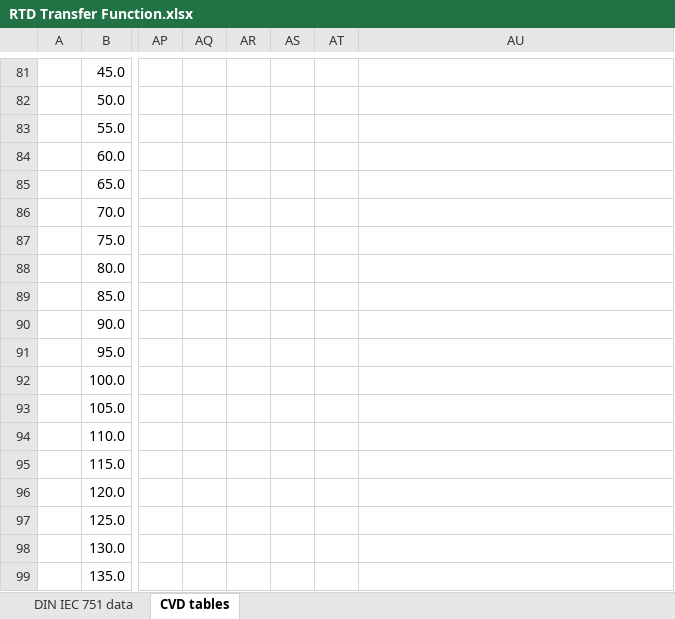
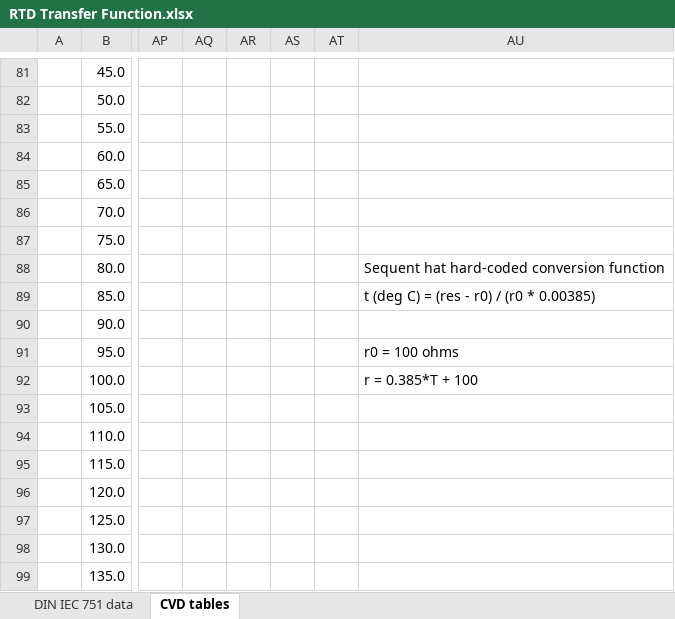
Before and after one commit to ewjax/max31865, an Excel workbook: reference/RTD Transfer Function.xlsx, sheet CVD tables, drawn as a sheet; only a part is shown, gaps mark what is left out; values as stored, in another font and other column widths than the file's, no borders; charts and pictures not drawn; the diff names each change by its address in the sheet, - before the commit and + after, or states it on an @@ line.

```diff
--- a/reference/RTD Transfer Function.xlsx (sheet CVD tables)
+++ b/reference/RTD Transfer Function.xlsx (sheet CVD tables)
-AU88: (empty)
+AU88: Sequent hat hard-coded conversion function
-AU89: (empty)
+AU89: t (deg C) = (res - r0) / (r0 * 0.00385)
-AU91: (empty)
+AU91: r0 = 100 ohms
-AU92: (empty)
+AU92: r = 0.385*T + 100
```
Also changed, not shown: 1 other file.
